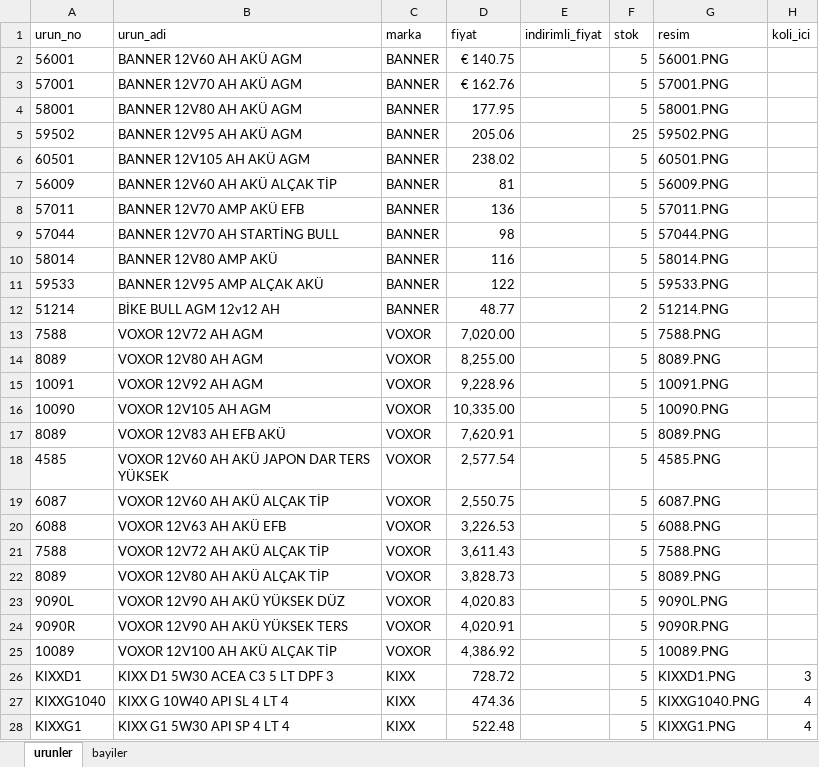
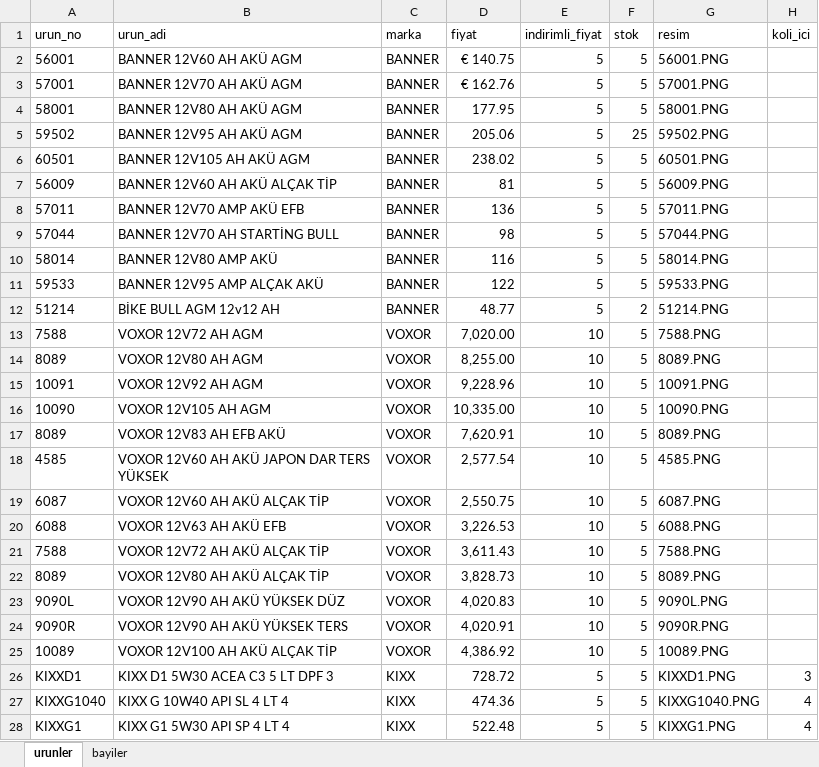
Before and after one commit to otovolkan/portal, an Excel workbook: urunler.xlsx, sheet urunler, drawn as a sheet; only a part is shown; values as stored, in another font and other column widths than the file's, no borders; the diff covers the shown part only; the diff names each change by its address in the sheet, - before the commit and + after, or states it on an @@ line.

Commit message:
Update urunler.xlsx

```diff
--- a/urunler.xlsx (sheet urunler)
+++ b/urunler.xlsx (sheet urunler)
-E2:E12 (indirimli_fiyat): (empty)
+E2:E12 (indirimli_fiyat): 5
-E13:E25 (indirimli_fiyat): (empty)
+E13:E25 (indirimli_fiyat): 10
-E26:E28 (indirimli_fiyat): (empty)
+E26:E28 (indirimli_fiyat): 5
```
Also changed, not shown: 24 edited cells elsewhere in this sheet, sheet bayiler.
